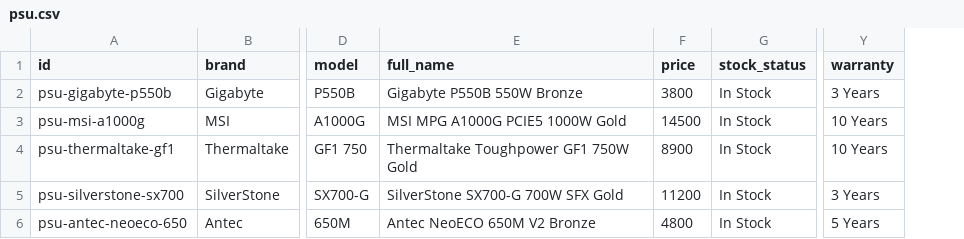
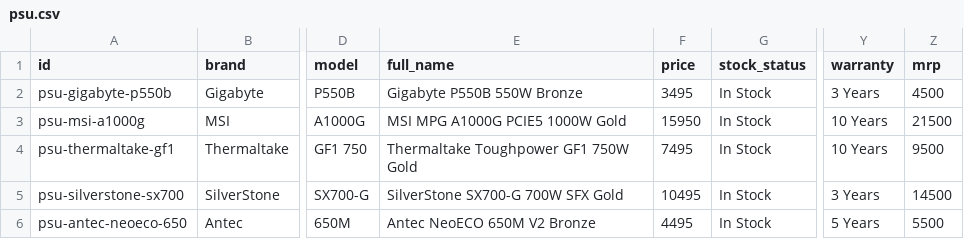
Before and after one commit to hritikkbitm-pixel/JPS-Test, a CSV file: server/data/products/psu.csv, drawn as a sheet; only a part is shown, gaps mark what is left out; the diff names each change by its address in the sheet, - before the commit and + after, or states it on an @@ line.

```diff
--- a/server/data/products/psu.csv
+++ b/server/data/products/psu.csv
+column Z (mrp), rows 2-6: 4500 | 21500 | 9500 | 14500 | 5500
-F2 (price): 3800
+F2 (price): 3495
-F3 (price): 14500
+F3 (price): 15950
-F4 (price): 8900
+F4 (price): 7495
-F5 (price): 11200
+F5 (price): 10495
-F6 (price): 4800
+F6 (price): 4495
```
Also changed, not shown: server/data/products/cabinets.csv, server/data/products/coolers.csv, 41 other files.
